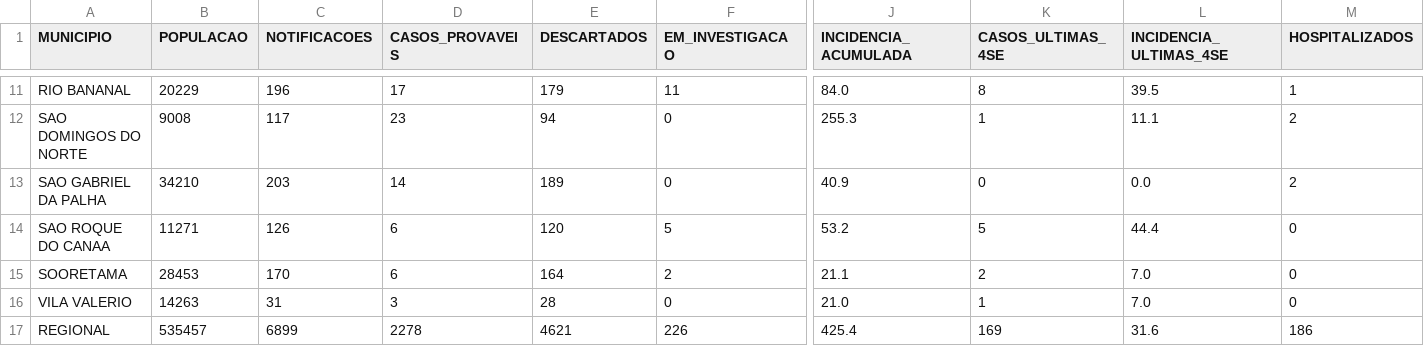
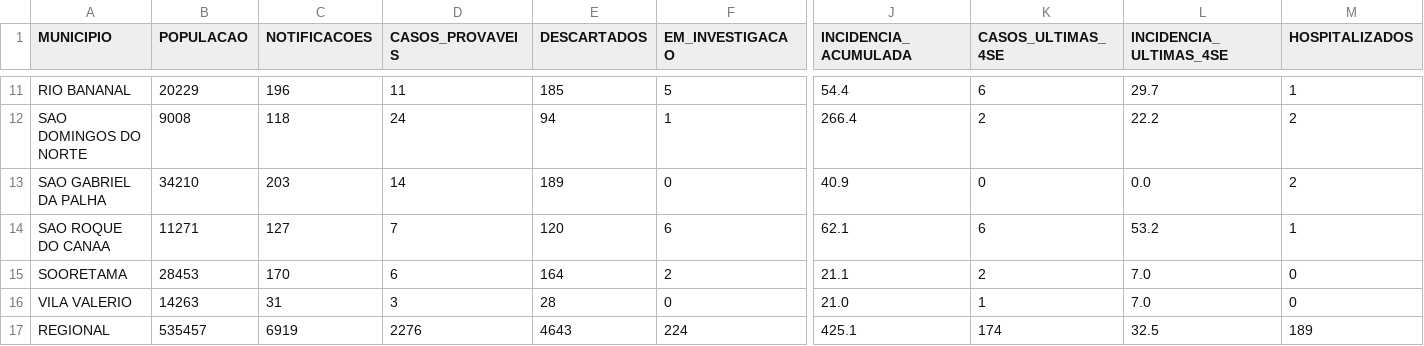
Before and after one commit to daliana-ve/diagrama-controle-dengue, a CSV file: dados/indicadores_municipios.csv, drawn as a sheet; only a part is shown, gaps mark what is left out; the diff covers the shown part only; the diff names each change by its address in the sheet, - before the commit and + after, or states it on an @@ line.

```diff
--- a/dados/indicadores_municipios.csv
+++ b/dados/indicadores_municipios.csv
-D11 (CASOS_PROVAVEIS): 17
+D11 (CASOS_PROVAVEIS): 11
-E11 (DESCARTADOS): 179
+E11 (DESCARTADOS): 185
-F11 (EM_INVESTIGACAO): 11
+F11 (EM_INVESTIGACAO): 5
-J11 (INCIDENCIA_ACUMULADA): 84.0
+J11 (INCIDENCIA_ACUMULADA): 54.4
-K11 (CASOS_ULTIMAS_4SE): 8
+K11 (CASOS_ULTIMAS_4SE): 6
-L11 (INCIDENCIA_ULTIMAS_4SE): 39.5
+L11 (INCIDENCIA_ULTIMAS_4SE): 29.7
-C12 (NOTIFICACOES): 117
+C12 (NOTIFICACOES): 118
-D12 (CASOS_PROVAVEIS): 23
+D12 (CASOS_PROVAVEIS): 24
-F12 (EM_INVESTIGACAO): 0
+F12 (EM_INVESTIGACAO): 1
-J12 (INCIDENCIA_ACUMULADA): 255.3
+J12 (INCIDENCIA_ACUMULADA): 266.4
-K12 (CASOS_ULTIMAS_4SE): 1
+K12 (CASOS_ULTIMAS_4SE): 2
-L12 (INCIDENCIA_ULTIMAS_4SE): 11.1
+L12 (INCIDENCIA_ULTIMAS_4SE): 22.2
-C14 (NOTIFICACOES): 126
+C14 (NOTIFICACOES): 127
-D14 (CASOS_PROVAVEIS): 6
+D14 (CASOS_PROVAVEIS): 7
-F14 (EM_INVESTIGACAO): 5
+F14 (EM_INVESTIGACAO): 6
-J14 (INCIDENCIA_ACUMULADA): 53.2
+J14 (INCIDENCIA_ACUMULADA): 62.1
-K14 (CASOS_ULTIMAS_4SE): 5
+K14 (CASOS_ULTIMAS_4SE): 6
-L14 (INCIDENCIA_ULTIMAS_4SE): 44.4
+L14 (INCIDENCIA_ULTIMAS_4SE): 53.2
-M14 (HOSPITALIZADOS): 0
+M14 (HOSPITALIZADOS): 1
-C17 (NOTIFICACOES): 6899
+C17 (NOTIFICACOES): 6919
-D17 (CASOS_PROVAVEIS): 2278
+D17 (CASOS_PROVAVEIS): 2276
-E17 (DESCARTADOS): 4621
+E17 (DESCARTADOS): 4643
-F17 (EM_INVESTIGACAO): 226
+F17 (EM_INVESTIGACAO): 224
-J17 (INCIDENCIA_ACUMULADA): 425.4
+J17 (INCIDENCIA_ACUMULADA): 425.1
-K17 (CASOS_ULTIMAS_4SE): 169
+K17 (CASOS_ULTIMAS_4SE): 174
-L17 (INCIDENCIA_ULTIMAS_4SE): 31.6
+L17 (INCIDENCIA_ULTIMAS_4SE): 32.5
-M17 (HOSPITALIZADOS): 186
+M17 (HOSPITALIZADOS): 189
```
Also changed, not shown: 30 edited cells elsewhere in this file.
